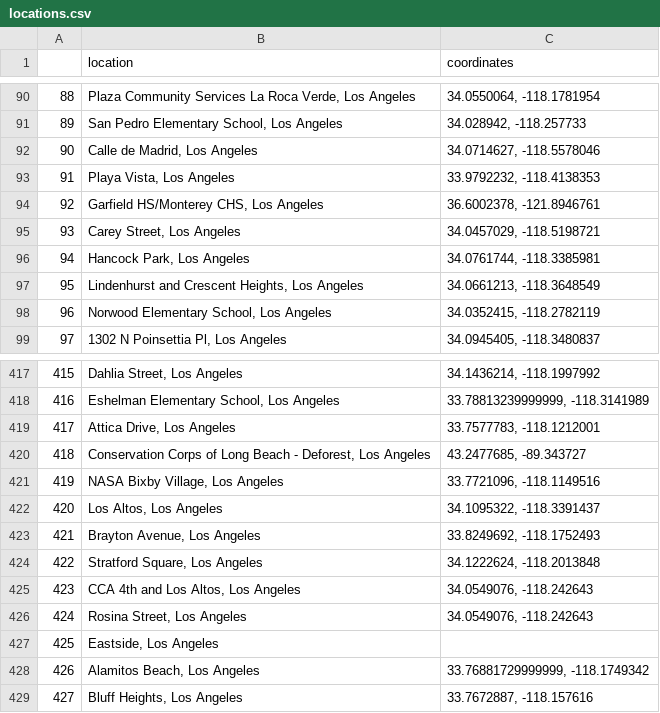
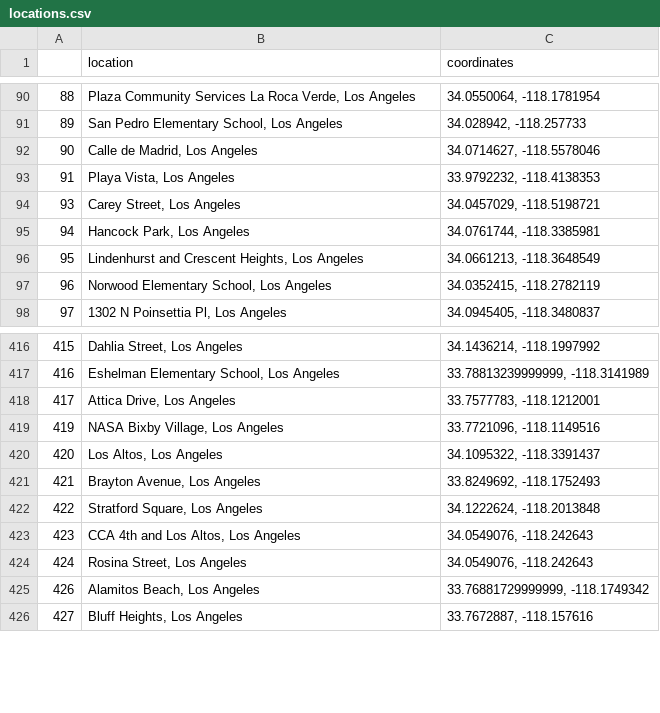
Before and after one commit to bhargavilanka/Air-Aware, a CSV file: Data/locations.csv, drawn as a sheet; only a part is shown, gaps mark what is left out.

Commit message:
Dropped problematic data

```diff
--- a/Data/locations.csv
+++ b/Data/locations.csv
@@ -93,3 +93,2 @@
 91,"Playa Vista, Los Angeles","33.9792232, -118.4138353"
-92,"Garfield HS/Monterey CHS, Los Angeles","36.6002378, -121.8946761"
 93,"Carey Street, Los Angeles","34.0457029, -118.5198721"
@@ -419,3 +418,2 @@
 417,"Attica Drive, Los Angeles","33.7577783, -118.1212001"
-418,"Conservation Corps of Long Beach - Deforest, Los Angeles","43.2477685, -89.343727"
 419,"NASA Bixby Village, Los Angeles","33.7721096, -118.1149516"
@@ -426,3 +424,2 @@
 424,"Rosina Street, Los Angeles","34.0549076, -118.242643"
-425,"Eastside, Los Angeles",
 426,"Alamitos Beach, Los Angeles","33.76881729999999, -118.1749342"
```
